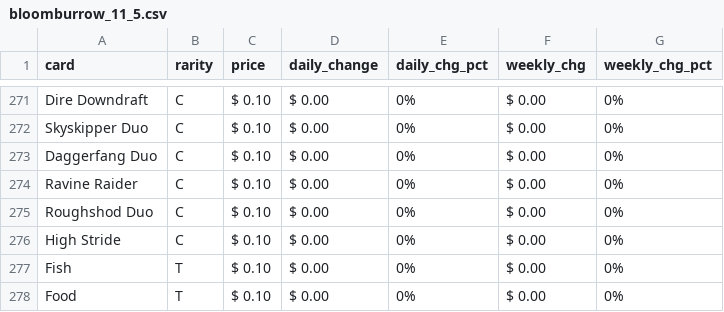
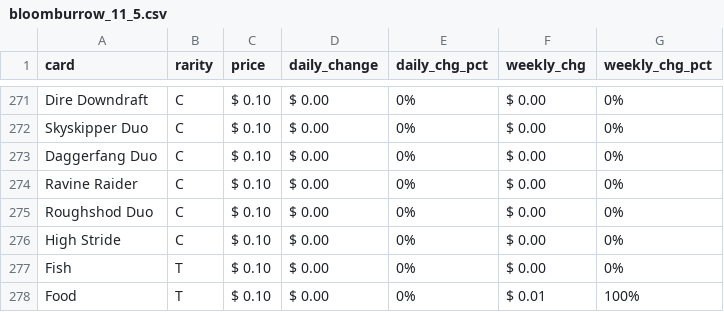
Before and after one commit to kwartler/Vienna_24, a CSV file: Fall_2024/day1/data/bloomburrow_11_5.csv, drawn as a sheet; only a part is shown, gaps mark what is left out.

Commit message:
small change

```diff
--- a/Fall_2024/day1/data/bloomburrow_11_5.csv
+++ b/Fall_2024/day1/data/bloomburrow_11_5.csv
@@ -277,2 +277,2 @@ High Stride,C, $ 0.10 , $ 0.00 ,0%,$ 0.00,0%
 Fish,T, $ 0.10 , $ 0.00 ,0%,$ 0.00,0%
-Food,T, $ 0.10 , $ 0.00 ,0%,$ 0.00,0%
+Food,T, $ 0.10 , $ 0.00 ,0%,$ 0.01,100%
```
